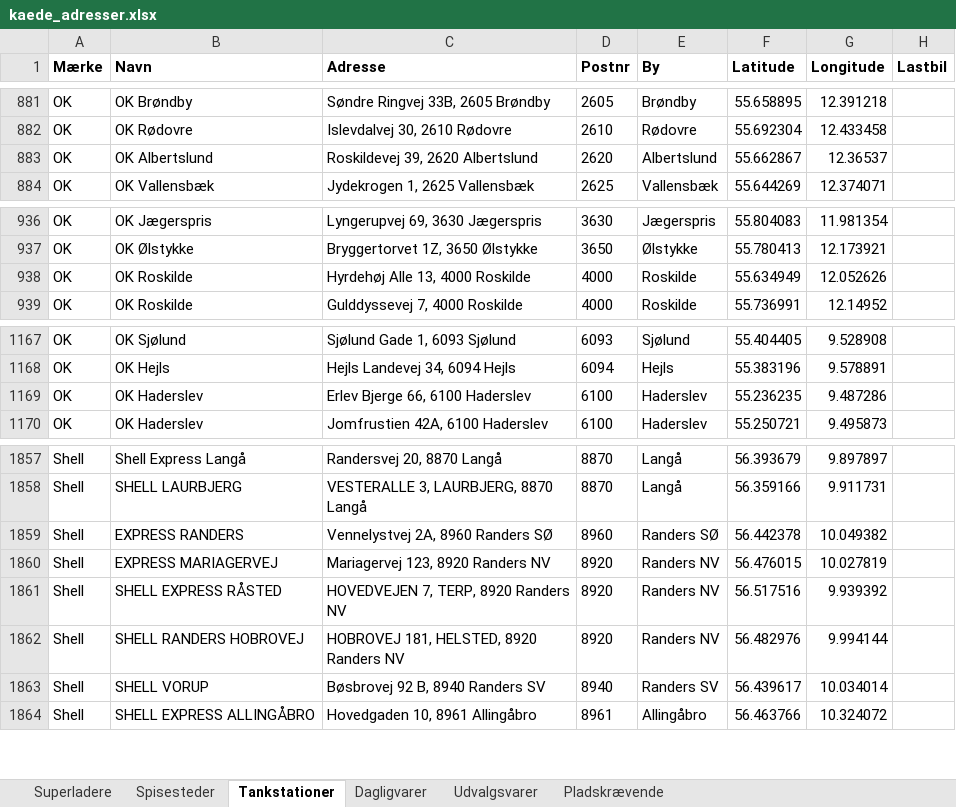
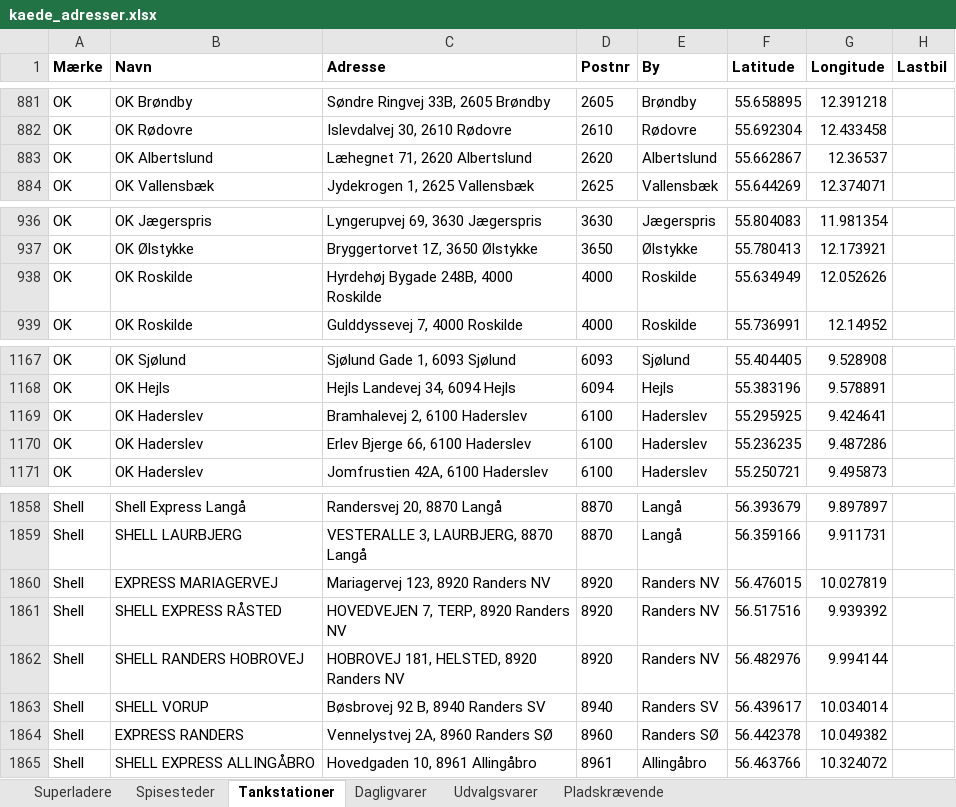
Before and after one commit to sfpkartago/retailkort, an Excel workbook: kaede_adresser.xlsx, sheet Tankstationer, drawn as a sheet; only a part is shown, gaps mark what is left out; values as stored, in another font and other column widths than the file's, no borders; the diff names each change by its address in the sheet, - before the commit and + after, or states it on an @@ line.

```diff
--- a/kaede_adresser.xlsx (sheet Tankstationer)
+++ b/kaede_adresser.xlsx (sheet Tankstationer)
-C883 (Adresse): Roskildevej 39, 2620 Albertslund
+C883 (Adresse): Læhegnet 71, 2620 Albertslund
-C938 (Adresse): Hyrdehøj Alle 13, 4000 Roskilde
+C938 (Adresse): Hyrdehøj Bygade 248B, 4000 Roskilde
+row 1169: OK | OK Haderslev | Bramhalevej 2, 6100 Haderslev | 6100 | Haderslev | 55.295925 | 9.424641
@@ row 1859 moved to row 1864: Shell @@
```
Also changed, not shown: sheet Udvalgsvarer, sheet Dagligvarer, sheet Superladere, 9 other files.
